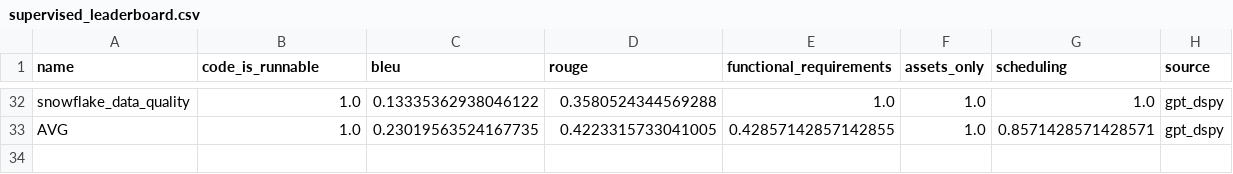
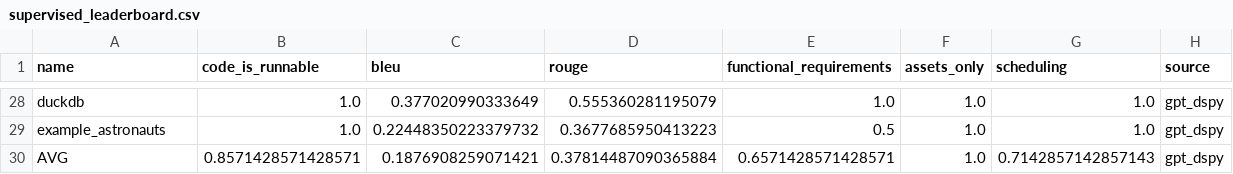
Before and after one commit to cmpadden/airflow-dagster-examples, a CSV file: scripts/results/supervised_leaderboard.csv, drawn as a sheet; only a part is shown, gaps mark what is left out; addresses are those after the commit; the diff covers the shown part only; the diff names each change by its address in the sheet, - before the commit and + after, or states it on an @@ line.

```diff
--- a/scripts/results/supervised_leaderboard.csv
+++ b/scripts/results/supervised_leaderboard.csv
-A28 (name): snowflake_data_quality
+A28 (name): duckdb
-C28 (bleu): 0.13335362938046122
+C28 (bleu): 0.377020990333649
-D28 (rouge): 0.3580524344569288
+D28 (rouge): 0.555360281195079
+row 29: example_astronauts | 1.0 | 0.22448350223379732 | 0.3677685950413223 | 0.5 | 1.0 | 1.0 | gpt_dspy
-B30 (code_is_runnable): 1.0
+B30 (code_is_runnable): 0.8571428571428571
-C30 (bleu): 0.23019563524167735
+C30 (bleu): 0.1876908259071421
-D30 (rouge): 0.4223315733041005
+D30 (rouge): 0.37814487090365884
-E30 (functional_requirements): 0.42857142857142855
+E30 (functional_requirements): 0.6571428571428571
-G30 (scheduling): 0.8571428571428571
+G30 (scheduling): 0.7142857142857143
```
Also changed, not shown: 6 added rows, 10 removed rows, 2 moved rows and 42 edited cells elsewhere in this file, 7 other files.
